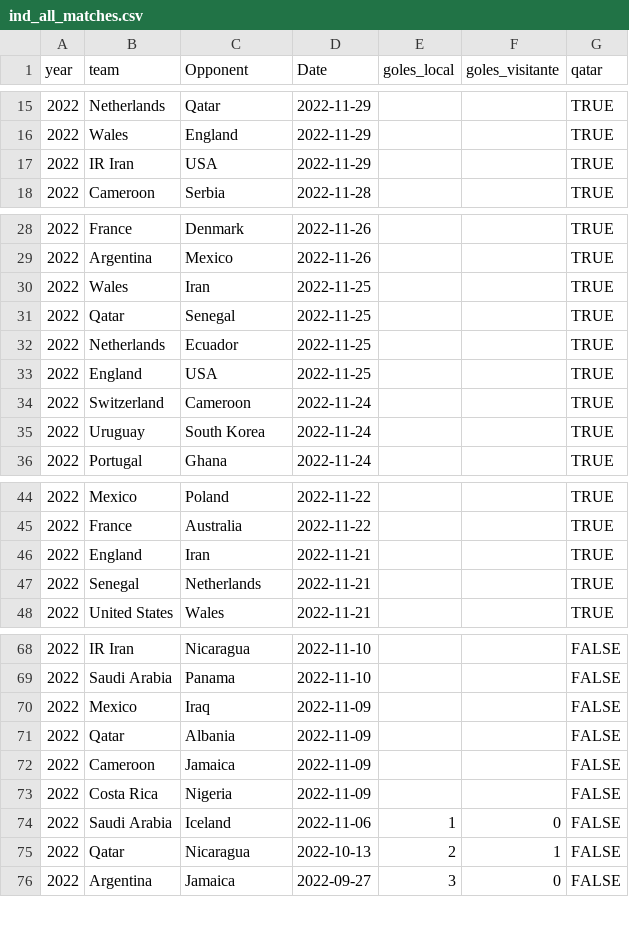
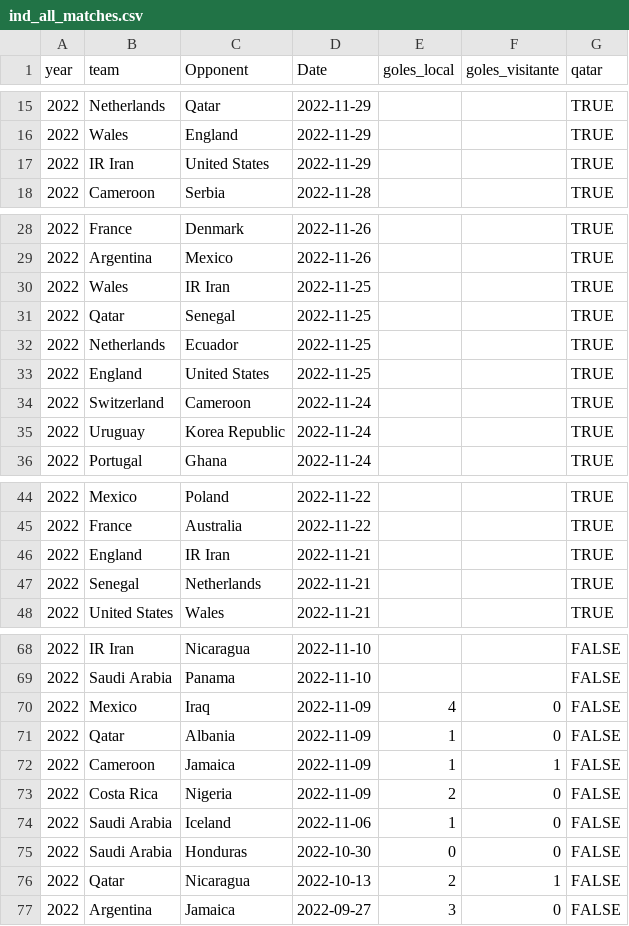
Before and after one commit to araupontones/CariQuiniela, a CSV file: data/3.clean/ind_all_matches.csv, drawn as a sheet; only a part is shown, gaps mark what is left out.

```diff
--- a/data/3.clean/ind_all_matches.csv
+++ b/data/3.clean/ind_all_matches.csv
@@ -16,3 +16,3 @@ year,team,Opponent,Date,goles_local,goles_visitante,qatar
 2022,Wales,England,2022-11-29,,,TRUE
-2022,IR Iran,USA,2022-11-29,,,TRUE
+2022,IR Iran,United States,2022-11-29,,,TRUE
 2022,Cameroon,Serbia,2022-11-28,,,TRUE
@@ -29,8 +29,8 @@ year,team,Opponent,Date,goles_local,goles_visitante,qatar
 2022,Argentina,Mexico,2022-11-26,,,TRUE
-2022,Wales,Iran,2022-11-25,,,TRUE
+2022,Wales,IR Iran,2022-11-25,,,TRUE
 2022,Qatar,Senegal,2022-11-25,,,TRUE
 2022,Netherlands,Ecuador,2022-11-25,,,TRUE
-2022,England,USA,2022-11-25,,,TRUE
+2022,England,United States,2022-11-25,,,TRUE
 2022,Switzerland,Cameroon,2022-11-24,,,TRUE
-2022,Uruguay,South Korea,2022-11-24,,,TRUE
+2022,Uruguay,Korea Republic,2022-11-24,,,TRUE
 2022,Portugal,Ghana,2022-11-24,,,TRUE
@@ -45,3 +45,3 @@ year,team,Opponent,Date,goles_local,goles_visitante,qatar
 2022,France,Australia,2022-11-22,,,TRUE
-2022,England,Iran,2022-11-21,,,TRUE
+2022,England,IR Iran,2022-11-21,,,TRUE
 2022,Senegal,Netherlands,2022-11-21,,,TRUE
@@ -69,7 +69,8 @@ year,team,Opponent,Date,goles_local,goles_visitante,qatar
 2022,Saudi Arabia,Panama,2022-11-10,,,FALSE
-2022,Mexico,Iraq,2022-11-09,,,FALSE
-2022,Qatar,Albania,2022-11-09,,,FALSE
-2022,Cameroon,Jamaica,2022-11-09,,,FALSE
-2022,Costa Rica,Nigeria,2022-11-09,,,FALSE
+2022,Mexico,Iraq,2022-11-09,4,0,FALSE
+2022,Qatar,Albania,2022-11-09,1,0,FALSE
+2022,Cameroon,Jamaica,2022-11-09,1,1,FALSE
+2022,Costa Rica,Nigeria,2022-11-09,2,0,FALSE
 2022,Saudi Arabia,Iceland,2022-11-06,1,0,FALSE
+2022,Saudi Arabia,Honduras,2022-10-30,0,0,FALSE
 2022,Qatar,Nicaragua,2022-10-13,2,1,FALSE
```
Also changed, not shown: data/3.clean/ind_ods_winner.csv, data/3.clean/ind_teams_year.csv.
